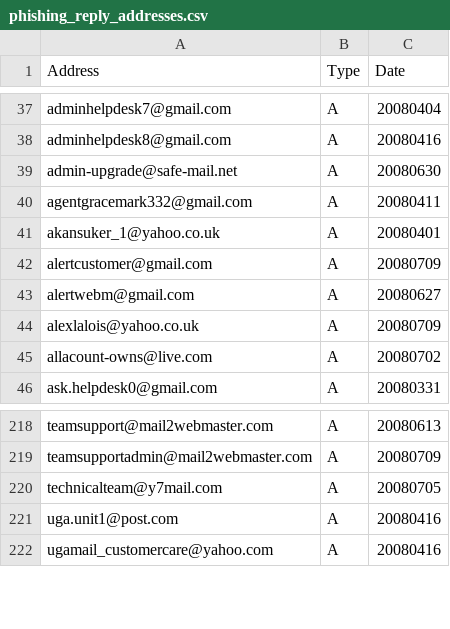
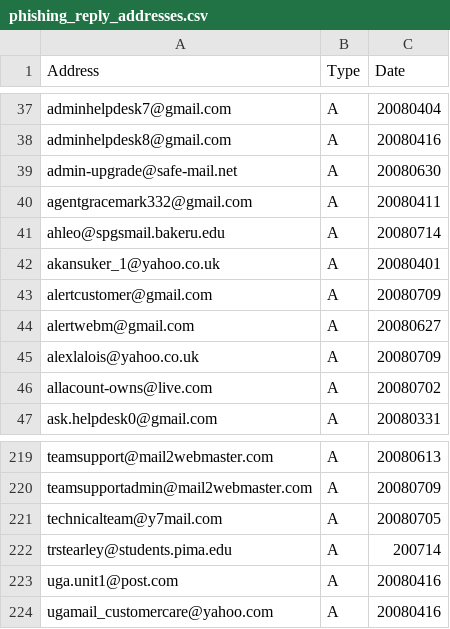
Before and after one commit to DrMattChristian/anti-phishing-email-reply, a CSV file: phishing_reply_addresses.csv, drawn as a sheet; only a part is shown, gaps mark what is left out.

Commit message:
added: ahleo@spgsmail.bakeru.edu,A,20080714 trstearley@students.pima.edu,A,200714

```diff
--- a/phishing_reply_addresses.csv
+++ b/phishing_reply_addresses.csv
@@ -40,2 +40,3 @@ admin-upgrade@safe-mail.net,A,20080630
 agentgracemark332@gmail.com,A,20080411
+ahleo@spgsmail.bakeru.edu,A,20080714
 akansuker_1@yahoo.co.uk,A,20080401
@@ -220,2 +221,3 @@ teamsupportadmin@mail2webmaster.com,A,20080709
 technicalteam@y7mail.com,A,20080705
+trstearley@students.pima.edu,A,200714
 uga.unit1@post.com,A,20080416
```
Also changed, not shown: 1 other file.
